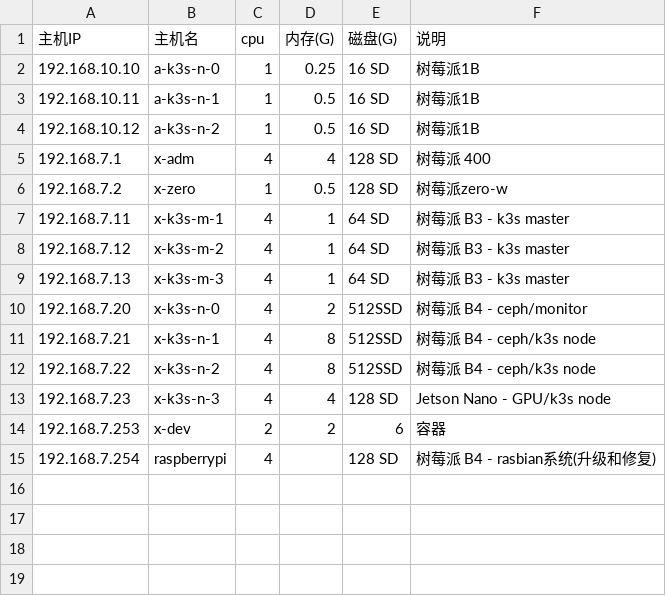
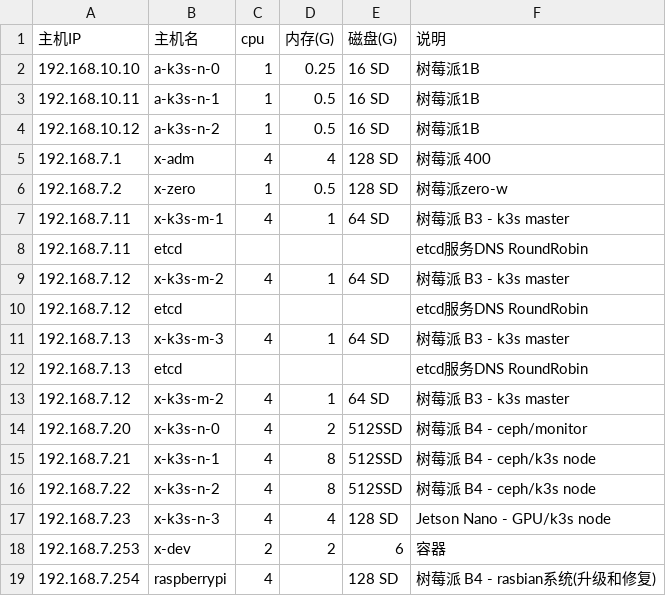
Before and after one commit to huataihuang/cloud-atlas, a CSV file: source/real/edge_cloud/edge_cloud_infra/hosts.csv, drawn as a sheet.

Commit message:
update hosts.csv

```diff
--- a/source/real/edge_cloud/edge_cloud_infra/hosts.csv
+++ b/source/real/edge_cloud/edge_cloud_infra/hosts.csv
@@ -7,4 +7,8 @@
 192.168.7.11,x-k3s-m-1,4,1,64 SD,树莓派 B3 - k3s master
+192.168.7.11,etcd,,,,etcd服务DNS RoundRobin
 192.168.7.12,x-k3s-m-2,4,1,64 SD,树莓派 B3 - k3s master
+192.168.7.12,etcd,,,,etcd服务DNS RoundRobin
 192.168.7.13,x-k3s-m-3,4,1,64 SD,树莓派 B3 - k3s master
+192.168.7.13,etcd,,,,etcd服务DNS RoundRobin
+192.168.7.12,x-k3s-m-2,4,1,64 SD,树莓派 B3 - k3s master
 192.168.7.20,x-k3s-n-0,4,2,512SSD,树莓派 B4 - ceph/monitor
```
